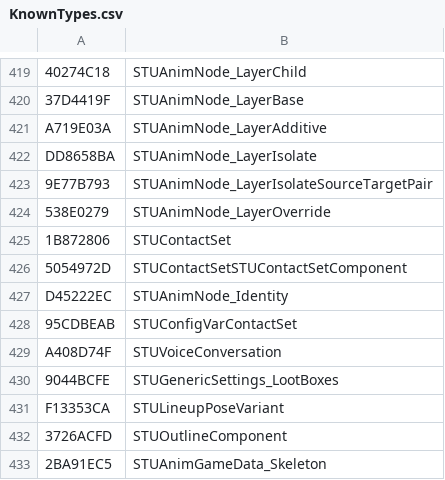
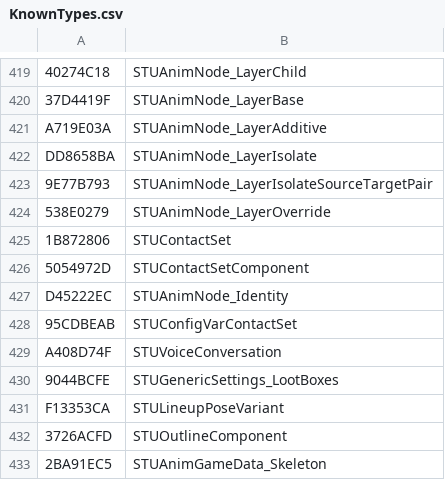
Before and after one commit to overtools/OWLib, a CSV file: TankLibHelper/Data/KnownTypes.csv, drawn as a sheet; only a part is shown, gaps mark what is left out.

```diff
--- a/TankLibHelper/Data/KnownTypes.csv
+++ b/TankLibHelper/Data/KnownTypes.csv
@@ -425,3 +425,3 @@ DD8658BA, STUAnimNode_LayerIsolate
 1B872806, STUContactSet
-5054972D, STUContactSetSTUContactSetComponent
+5054972D, STUContactSetComponent
 D45222EC, STUAnimNode_Identity
```
Also changed, not shown: 12 other files.
